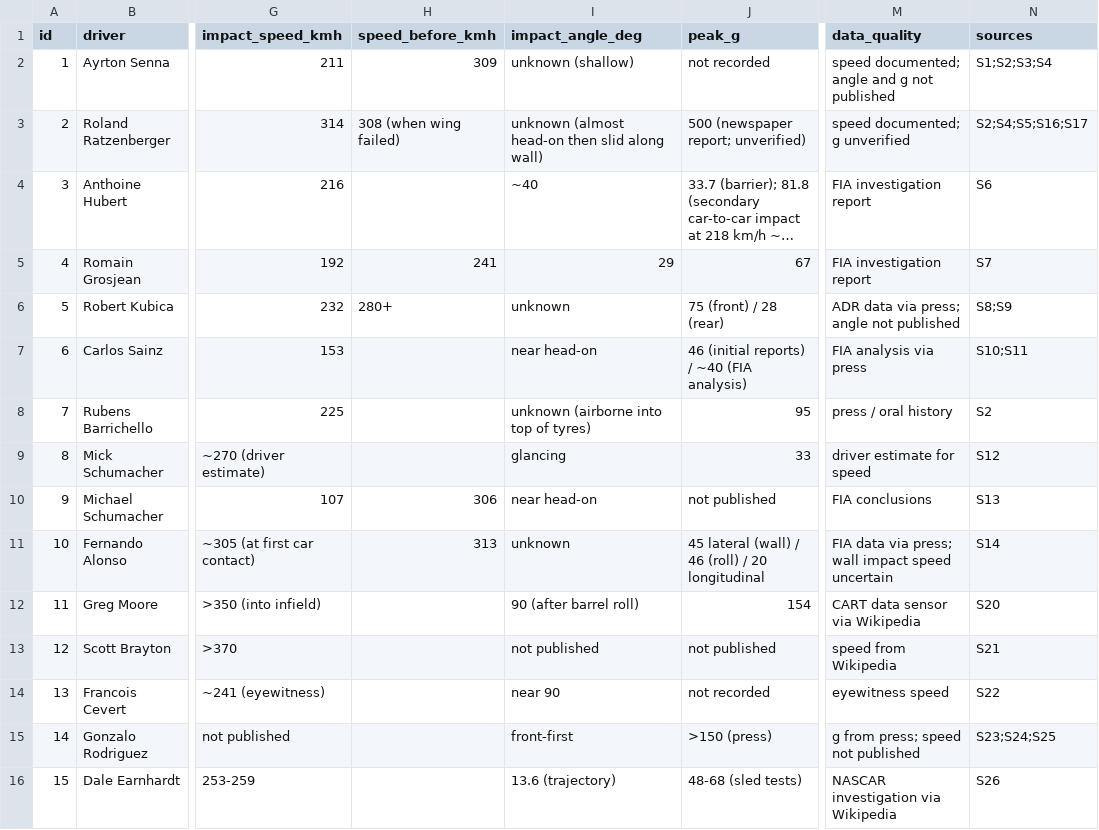
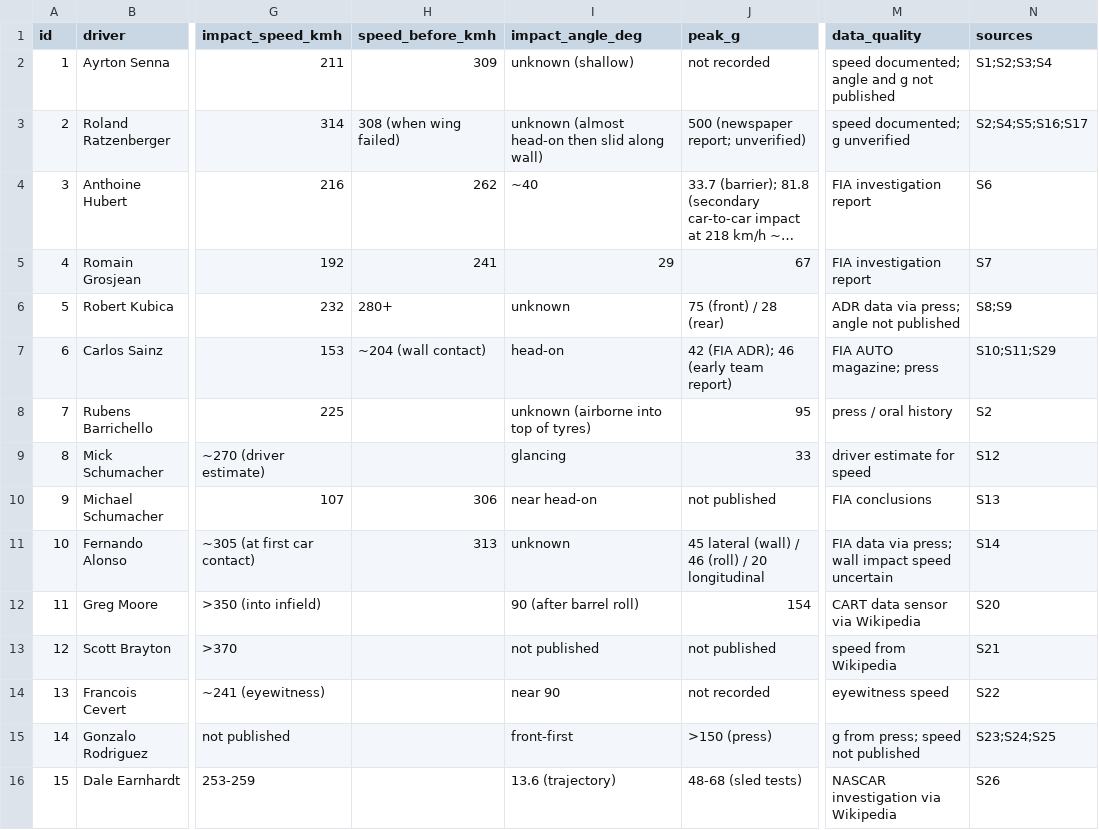
Before and after one commit to wjbthpvtyp-byte/F1-MATLAB-SIMULATIONS-, a CSV file: data/crash_database.csv, drawn as a sheet; only a part is shown, gaps mark what is left out; long unchanged cells end in …; the diff names each change by its address in the sheet, - before the commit and + after, or states it on an @@ line.

```diff
--- a/data/crash_database.csv
+++ b/data/crash_database.csv
-H4 (speed_before_kmh): (empty)
+H4 (speed_before_kmh): 262
-H7 (speed_before_kmh): (empty)
+H7 (speed_before_kmh): ~204 (wall contact)
-I7 (impact_angle_deg): near head-on
+I7 (impact_angle_deg): head-on
-J7 (peak_g): 46 (initial reports) / ~40 (FIA analysis)
+J7 (peak_g): 42 (FIA ADR); 46 (early team report)
-M7 (data_quality): FIA analysis via press
+M7 (data_quality): FIA AUTO magazine; press
-N7 (sources): S10;S11
+N7 (sources): S10;S11;S29
```
Also changed, not shown: 7 other files.
